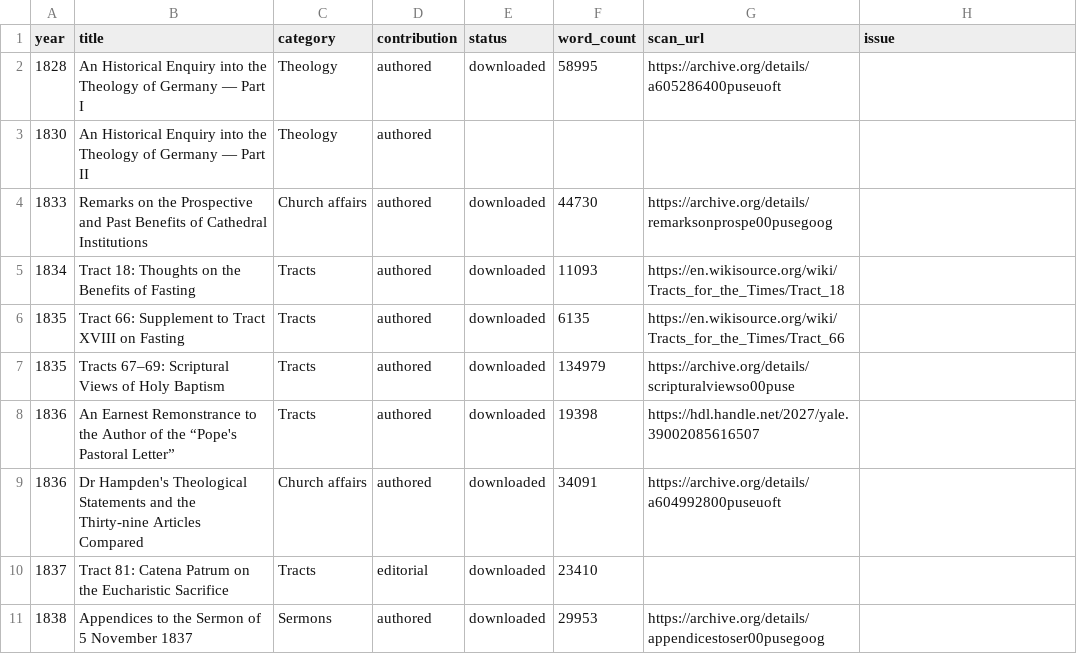
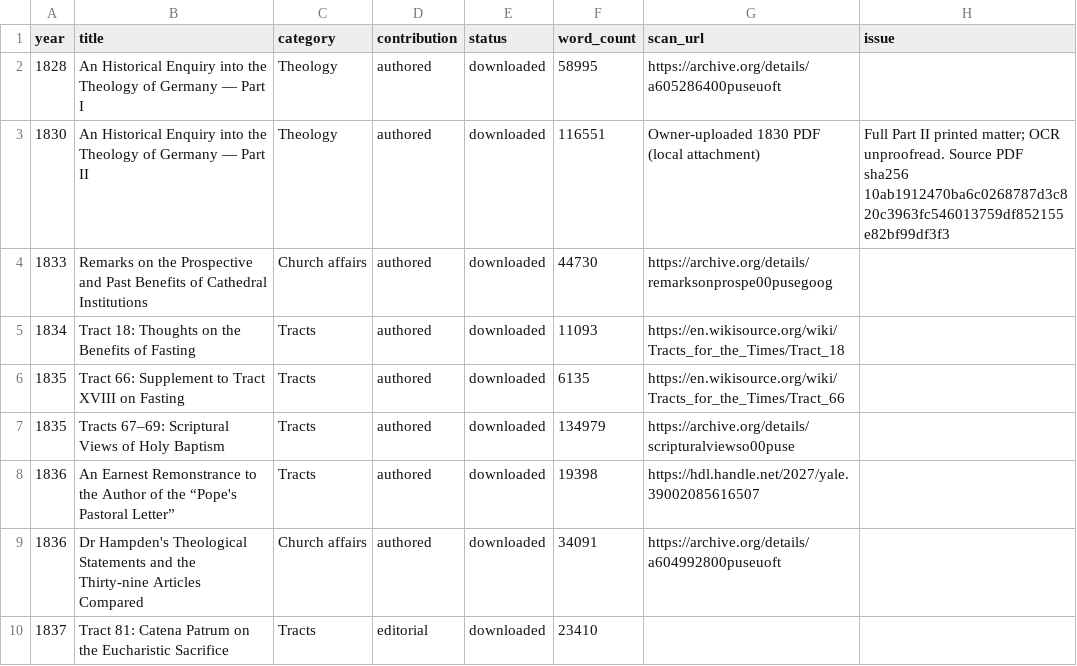
Before and after one commit to benfordeveloping/pusey-corpus, a CSV file: data/harvest_report.csv, drawn as a sheet; only a part is shown; the shorter side is filled out with more unchanged rows.

```diff
--- a/data/harvest_report.csv
+++ b/data/harvest_report.csv
@@ -2,3 +2,3 @@
 1828,An Historical Enquiry into the Theology of Germany — Part I,Theology,authored,downloaded,58995,https://archive.org/details/a605286400puseuoft,
-1830,An Historical Enquiry into the Theology of Germany — Part II,Theology,authored,,,,
+1830,An Historical Enquiry into the Theology of Germany — Part II,Theology,authored,downloaded,116551,Owner-uploaded 1830 PDF (local attachment),Full Part II printed matter; OCR unproofread. Source PDF sha256 10ab1912470ba6c0268787d3c820c3963fc546013759df852155e82bf99df3f3
 1833,Remarks on the Prospective and Past Benefits of Cathedral Institutions,Church affairs,authored,downloaded,44730,https://archive.org/details/remarksonprospe00pusegoog,
```
Also changed, not shown: data/source_candidates.csv, data/source_registry.csv, 6 other files.
